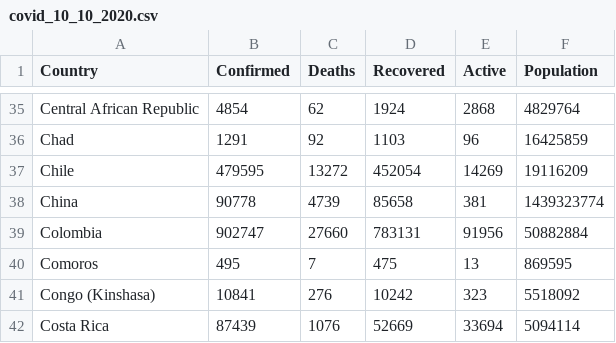
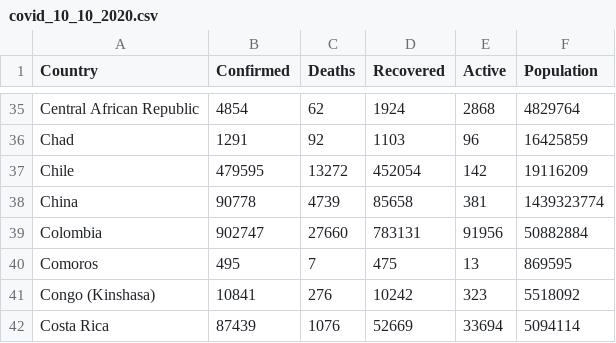
Before and after one commit to baizhaojin/FIT3179, a CSV file: a2_map/data/covid_10_10_2020.csv, drawn as a sheet; only a part is shown, gaps mark what is left out.

Commit message:
Update covid_10_10_2020.csv

```diff
--- a/a2_map/data/covid_10_10_2020.csv
+++ b/a2_map/data/covid_10_10_2020.csv
@@ -36,3 +36,3 @@ Central African Republic,4854,62,1924,2868,4829764
 Chad,1291,92,1103,96,16425859
-Chile,479595,13272,452054,14269,19116209
+Chile,479595,13272,452054,142,19116209
 China,90778,4739,85658,381,1439323774
```
